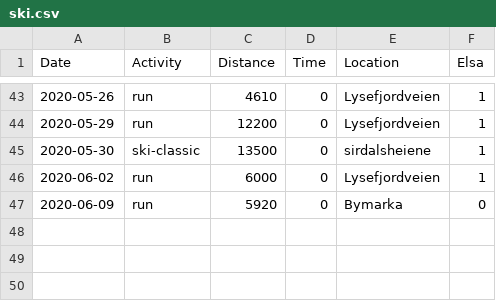
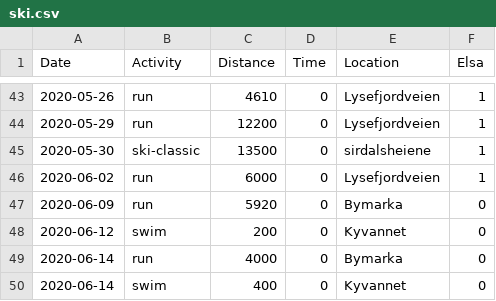
Before and after one commit to Olarm/Treningsdagbok, a CSV file: ski.csv, drawn as a sheet; only a part is shown, gaps mark what is left out.

```diff
--- a/ski.csv
+++ b/ski.csv
@@ -47 +47,4 @@ Date,Activity,Distance,Time,Location,Elsa
 2020-06-09,run,5920,0,Bymarka,0
+2020-06-12,swim,200,0,Kyvannet,0
+2020-06-14,run,4000,0,Bymarka,0
+2020-06-14,swim,400,0,Kyvannet,0
```
Also changed, not shown: morgenvekt.csv, 1 other file.
